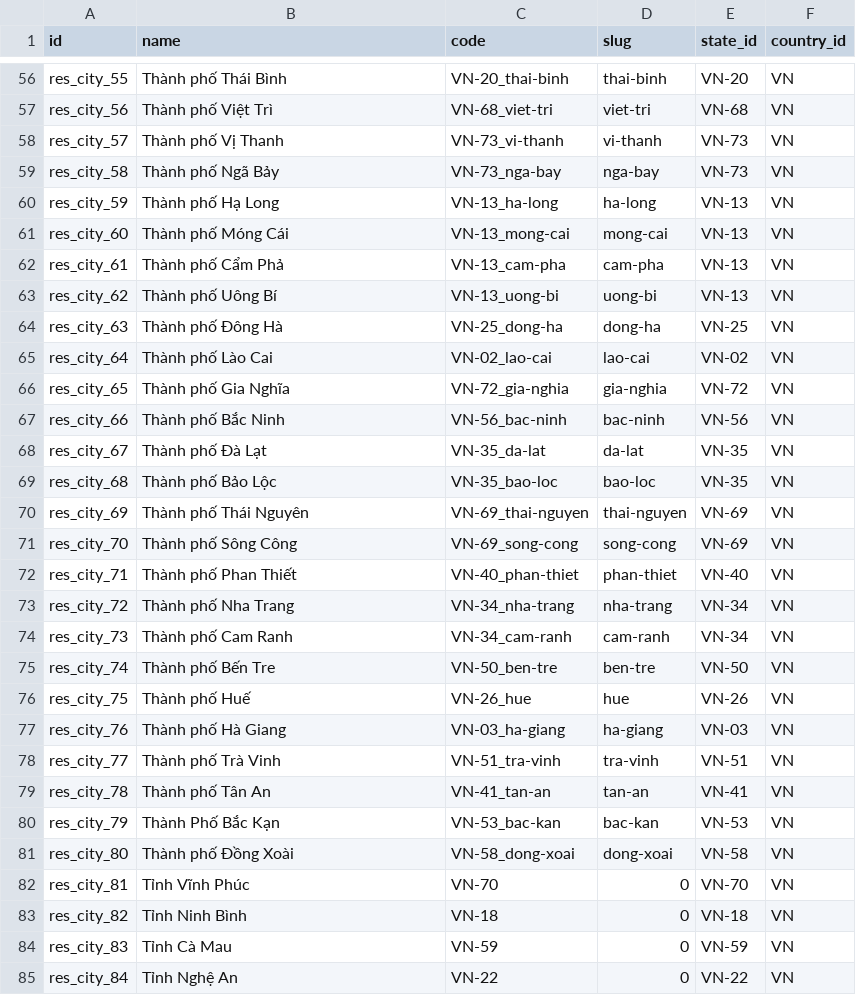
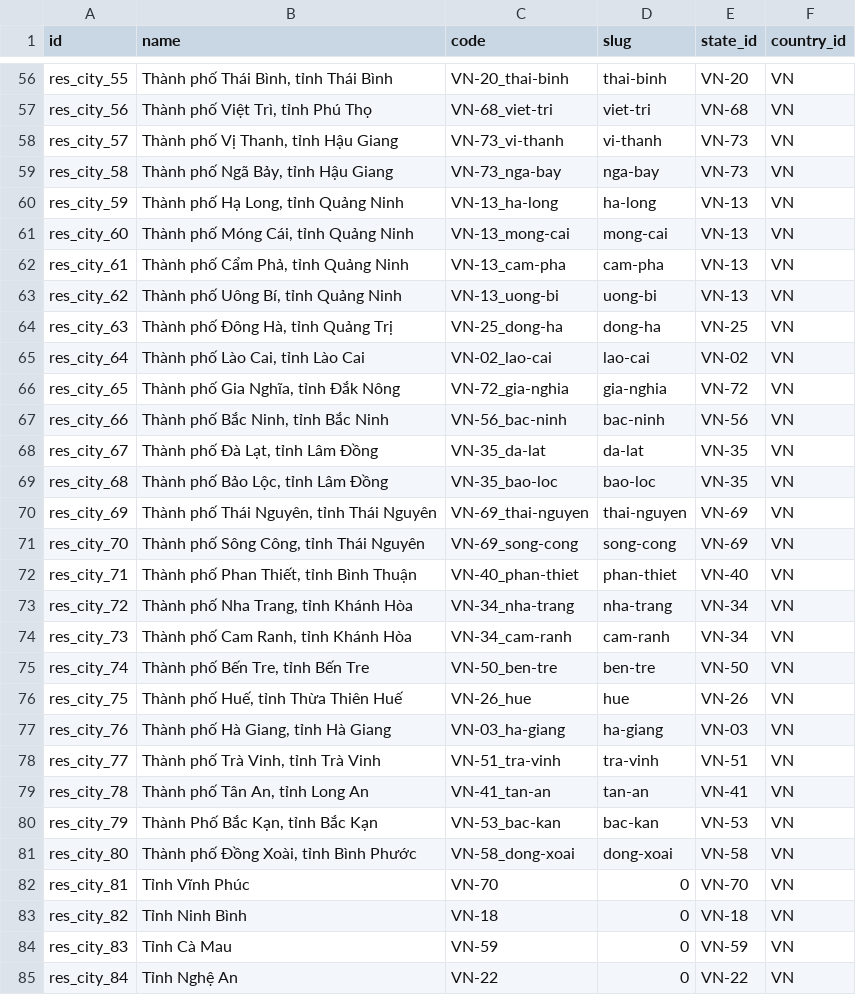
Before and after one commit to papa007/odoo15, a CSV file: beanbakery-addons/beanbakery_address/data/res.city.csv, drawn as a sheet; only a part is shown, gaps mark what is left out; the diff covers the shown part only.

```diff
--- a/beanbakery-addons/beanbakery_address/data/res.city.csv
+++ b/beanbakery-addons/beanbakery_address/data/res.city.csv
@@ -56,27 +56,27 @@
-"res_city_55","Thành phố Thái Bình","VN-20_thai-binh","thai-binh","VN-20","VN"
-"res_city_56","Thành phố Việt Trì","VN-68_viet-tri","viet-tri","VN-68","VN"
-"res_city_57","Thành phố Vị Thanh","VN-73_vi-thanh","vi-thanh","VN-73","VN"
-"res_city_58","Thành phố Ngã Bảy","VN-73_nga-bay","nga-bay","VN-73","VN"
-"res_city_59","Thành phố Hạ Long","VN-13_ha-long","ha-long","VN-13","VN"
-"res_city_60","Thành phố Móng Cái","VN-13_mong-cai","mong-cai","VN-13","VN"
-"res_city_61","Thành phố Cẩm Phả","VN-13_cam-pha","cam-pha","VN-13","VN"
-"res_city_62","Thành phố Uông Bí","VN-13_uong-bi","uong-bi","VN-13","VN"
-"res_city_63","Thành phố Đông Hà","VN-25_dong-ha","dong-ha","VN-25","VN"
-"res_city_64","Thành phố Lào Cai","VN-02_lao-cai","lao-cai","VN-02","VN"
-"res_city_65","Thành phố Gia Nghĩa","VN-72_gia-nghia","gia-nghia","VN-72","VN"
-"res_city_66","Thành phố Bắc Ninh","VN-56_bac-ninh","bac-ninh","VN-56","VN"
-"res_city_67","Thành phố Đà Lạt","VN-35_da-lat","da-lat","VN-35","VN"
-"res_city_68","Thành phố Bảo Lộc","VN-35_bao-loc","bao-loc","VN-35","VN"
-"res_city_69","Thành phố Thái Nguyên","VN-69_thai-nguyen","thai-nguyen","VN-69","VN"
-"res_city_70","Thành phố Sông Công","VN-69_song-cong","song-cong","VN-69","VN"
-"res_city_71","Thành phố Phan Thiết","VN-40_phan-thiet","phan-thiet","VN-40","VN"
-"res_city_72","Thành phố Nha Trang","VN-34_nha-trang","nha-trang","VN-34","VN"
-"res_city_73","Thành phố Cam Ranh","VN-34_cam-ranh","cam-ranh","VN-34","VN"
-"res_city_74","Thành phố Bến Tre","VN-50_ben-tre","ben-tre","VN-50","VN"
-"res_city_75","Thành phố Huế","VN-26_hue","hue","VN-26","VN"
-"res_city_76","Thành phố Hà Giang","VN-03_ha-giang","ha-giang","VN-03","VN"
-"res_city_77","Thành phố Trà Vinh","VN-51_tra-vinh","tra-vinh","VN-51","VN"
-"res_city_78","Thành phố Tân An","VN-41_tan-an","tan-an","VN-41","VN"
-"res_city_79","Thành Phố Bắc Kạn","VN-53_bac-kan","bac-kan","VN-53","VN"
-"res_city_80","Thành phố Đồng Xoài","VN-58_dong-xoai","dong-xoai","VN-58","VN"
+"res_city_55","Thành phố Thái Bình, tỉnh Thái Bình","VN-20_thai-binh","thai-binh","VN-20","VN"
+"res_city_56","Thành phố Việt Trì, tỉnh Phú Thọ","VN-68_viet-tri","viet-tri","VN-68","VN"
+"res_city_57","Thành phố Vị Thanh, tỉnh Hậu Giang","VN-73_vi-thanh","vi-thanh","VN-73","VN"
+"res_city_58","Thành phố Ngã Bảy, tỉnh Hậu Giang","VN-73_nga-bay","nga-bay","VN-73","VN"
+"res_city_59","Thành phố Hạ Long, tỉnh Quảng Ninh","VN-13_ha-long","ha-long","VN-13","VN"
+"res_city_60","Thành phố Móng Cái, tỉnh Quảng Ninh","VN-13_mong-cai","mong-cai","VN-13","VN"
+"res_city_61","Thành phố Cẩm Phả, tỉnh Quảng Ninh","VN-13_cam-pha","cam-pha","VN-13","VN"
+"res_city_62","Thành phố Uông Bí, tỉnh Quảng Ninh","VN-13_uong-bi","uong-bi","VN-13","VN"
+"res_city_63","Thành phố Đông Hà, tỉnh Quảng Trị","VN-25_dong-ha","dong-ha","VN-25","VN"
+"res_city_64","Thành phố Lào Cai, tỉnh Lào Cai","VN-02_lao-cai","lao-cai","VN-02","VN"
+"res_city_65","Thành phố Gia Nghĩa, tỉnh Đắk Nông","VN-72_gia-nghia","gia-nghia","VN-72","VN"
+"res_city_66","Thành phố Bắc Ninh, tỉnh Bắc Ninh","VN-56_bac-ninh","bac-ninh","VN-56","VN"
+"res_city_67","Thành phố Đà Lạt, tỉnh Lâm Đồng","VN-35_da-lat","da-lat","VN-35","VN"
+"res_city_68","Thành phố Bảo Lộc, tỉnh Lâm Đồng","VN-35_bao-loc","bao-loc","VN-35","VN"
+"res_city_69","Thành phố Thái Nguyên, tỉnh Thái Nguyên","VN-69_thai-nguyen","thai-nguyen","VN-69","VN"
+"res_city_70","Thành phố Sông Công, tỉnh Thái Nguyên","VN-69_song-cong","song-cong","VN-69","VN"
+"res_city_71","Thành phố Phan Thiết, tỉnh Bình Thuận ","VN-40_phan-thiet","phan-thiet","VN-40","VN"
+"res_city_72","Thành phố Nha Trang, tỉnh Khánh Hòa","VN-34_nha-trang","nha-trang","VN-34","VN"
+"res_city_73","Thành phố Cam Ranh, tỉnh Khánh Hòa","VN-34_cam-ranh","cam-ranh","VN-34","VN"
+"res_city_74","Thành phố Bến Tre, tỉnh Bến Tre","VN-50_ben-tre","ben-tre","VN-50","VN"
+"res_city_75","Thành phố Huế, tỉnh Thừa Thiên Huế","VN-26_hue","hue","VN-26","VN"
+"res_city_76","Thành phố Hà Giang, tỉnh Hà Giang","VN-03_ha-giang","ha-giang","VN-03","VN"
+"res_city_77","Thành phố Trà Vinh, tỉnh Trà Vinh","VN-51_tra-vinh","tra-vinh","VN-51","VN"
+"res_city_78","Thành phố Tân An, tỉnh Long An","VN-41_tan-an","tan-an","VN-41","VN"
+"res_city_79","Thành Phố Bắc Kạn, tỉnh Bắc Kạn","VN-53_bac-kan","bac-kan","VN-53","VN"
+"res_city_80","Thành phố Đồng Xoài, tỉnh Bình Phước","VN-58_dong-xoai","dong-xoai","VN-58","VN"
 "res_city_81","Tỉnh Vĩnh Phúc","VN-70","0","VN-70","VN"
```
Also changed, not shown: 54 edited cells elsewhere in this file, beanbakery-addons/beanbakery_address/security/ir.model.access.csv, 15 other files.
